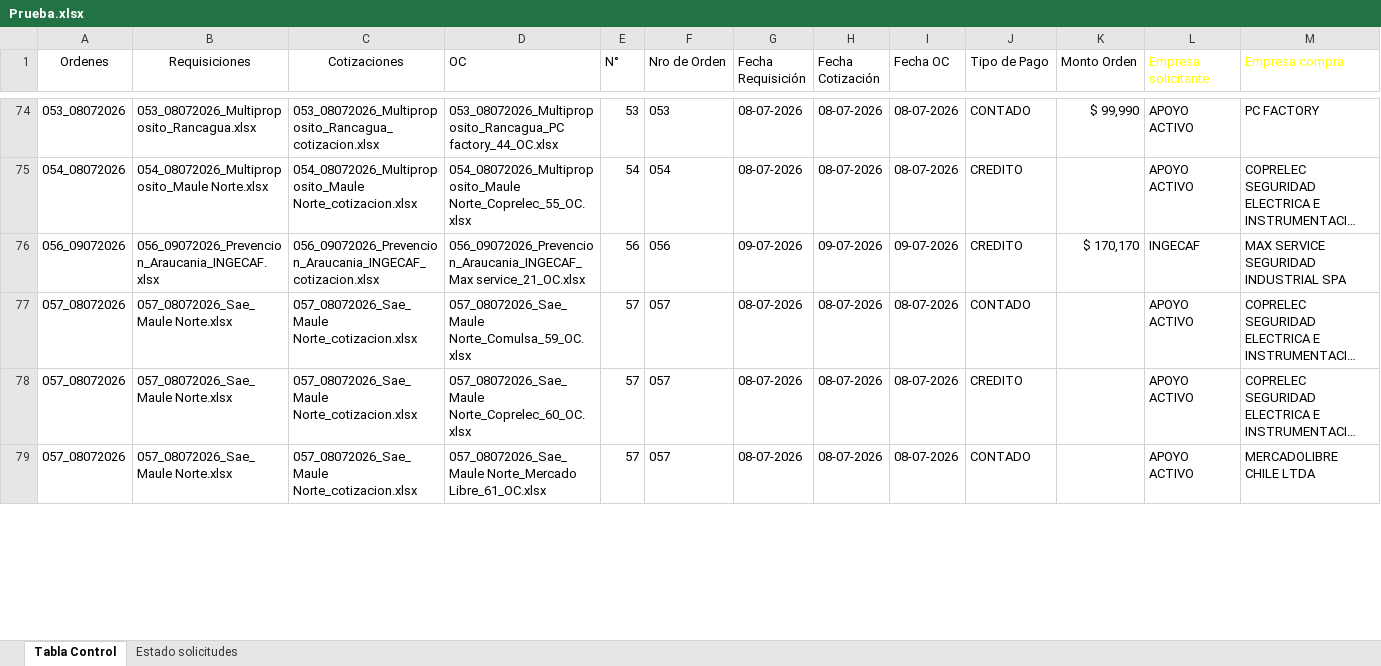
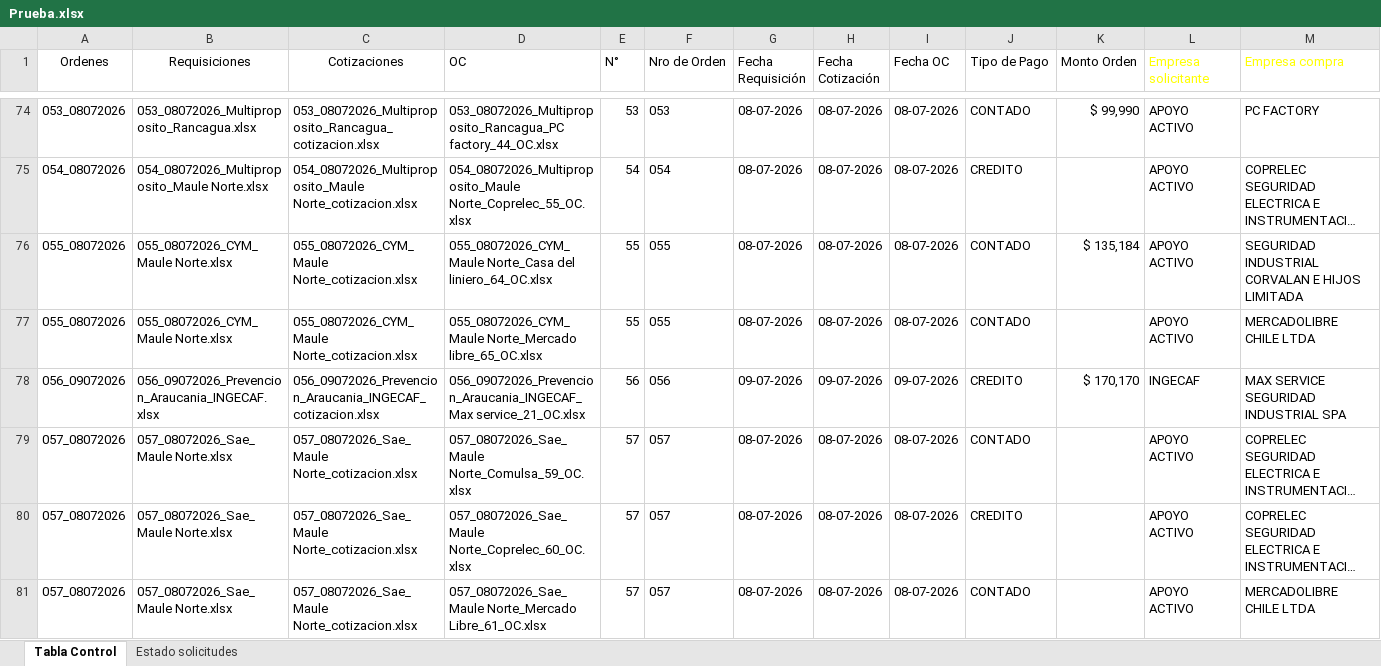
Before and after one commit to RodrigoCay/RequiAA, an Excel workbook: Prueba.xlsx, sheet Tabla Control, drawn as a sheet; only a part is shown, gaps mark what is left out; long unchanged cells end in …; values as stored, in another font and other column widths than the file's, no borders; table styles not drawn; rows hold the shown columns only; the diff covers the shown part only; the diff names each change by its address in the sheet, - before the commit and + after, or states it on an @@ line.

```diff
--- a/Prueba.xlsx (sheet Tabla Control)
+++ b/Prueba.xlsx (sheet Tabla Control)
+row 76: 055_08072026 | 055_08072026_CYM_Maule Norte.xlsx | 055_08072026_CYM_Maule Norte_cotizacion.xlsx | 055_08072026_CYM_Maule Norte_Casa del liniero_64_OC.xlsx | 55 | 055 | 08-07-2026 | 08-07-2026 | 08-07-2026 | CONTADO | $ 135,184 | APOYO ACTIVO | SEGURIDAD INDUSTRIAL CORVALAN E HIJOS LIMITADA
+row 77: 055_08072026 | 055_08072026_CYM_Maule Norte.xlsx | 055_08072026_CYM_Maule Norte_cotizacion.xlsx | 055_08072026_CYM_Maule Norte_Mercado libre_65_OC.xlsx | 55 | 055 | 08-07-2026 | 08-07-2026 | 08-07-2026 | CONTADO |  | APOYO ACTIVO | MERCADOLIBRE CHILE LTDA
```
Also changed, not shown: 1 added row, 2 removed rows, 1 moved row and 8 edited cells elsewhere in this sheet, Detalle solicitudes OC.xlsx.
